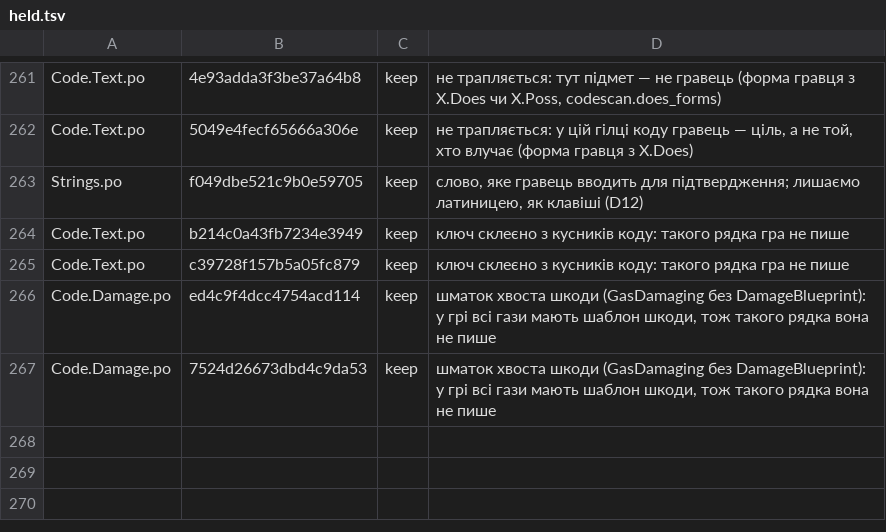
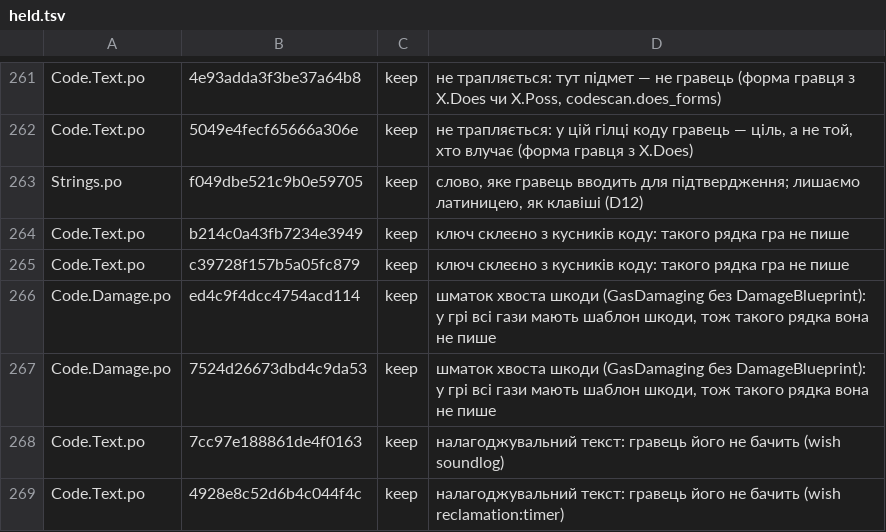
Before and after one commit to mikeKuharuk/Caves-of-Qud-UA, a TSV file: translations/uk/held.tsv, drawn as a sheet; only a part is shown, gaps mark what is left out; the diff names each change by its address in the sheet, - before the commit and + after, or states it on an @@ line.

```diff
--- a/translations/uk/held.tsv
+++ b/translations/uk/held.tsv
+row 268: Code.Text.po | 7cc97e188861de4f0163 | keep | налагоджувальний текст: гравець його не бачить (wish soundlog)
+row 269: Code.Text.po | 4928e8c52d6b4c044f4c | keep | налагоджувальний текст: гравець його не бачить (wish reclamation:timer)
```
Also changed, not shown: 6 other files.
